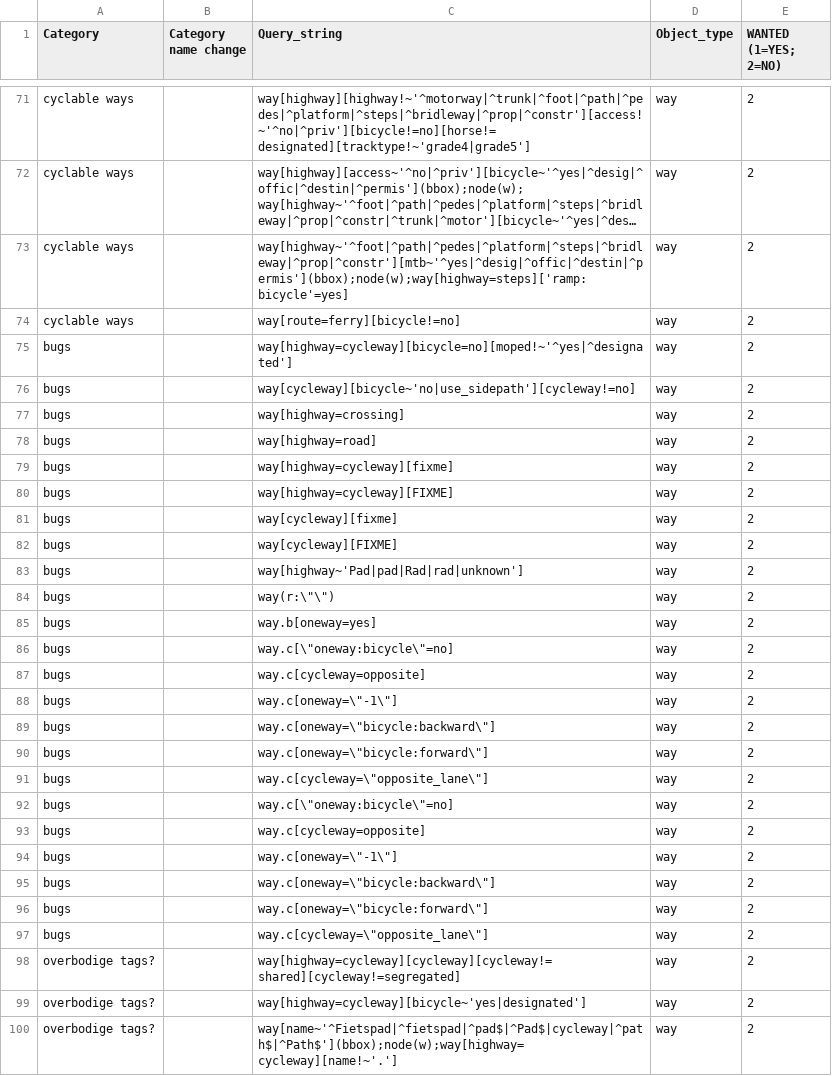
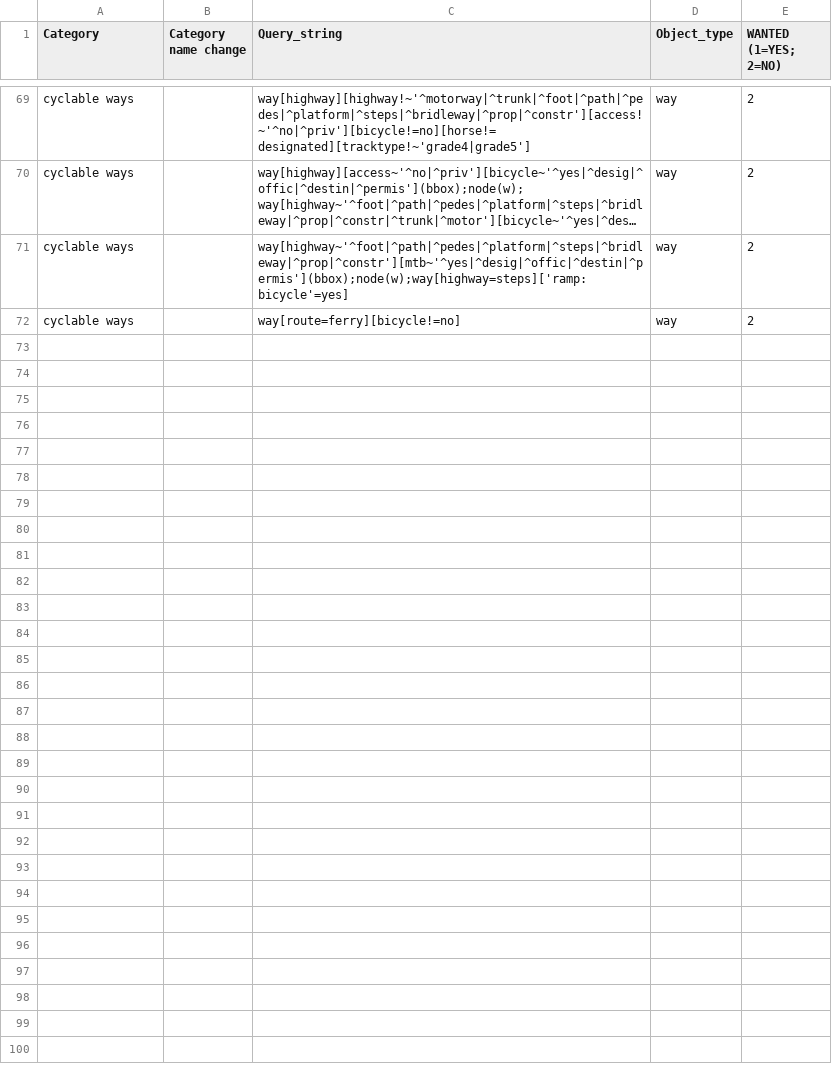
Before and after one commit to maelle/fietsen, a CSV file: data/fietsen_natalie_tags.csv, drawn as a sheet; only a part is shown, gaps mark what is left out; long unchanged cells end in …; the diff covers the shown part only; the diff names each change by its address in the sheet, - before the commit and + after, or states it on an @@ line.

Commit message:
updates Natalie's list of tags & create the query file

```diff
--- a/data/fietsen_natalie_tags.csv
+++ b/data/fietsen_natalie_tags.csv
-row 75: bugs |  | way[highway=cycleway][bicycle=no][moped!~'^yes|^designated'] | way | 2
-row 76: bugs |  | way[cycleway][bicycle~'no|use_sidepath'][cycleway!=no] | way | 2
-row 77: bugs |  | way[highway=crossing] | way | 2
-row 78: bugs |  | way[highway=road] | way | 2
-row 79: bugs |  | way[highway=cycleway][fixme] | way | 2
-row 80: bugs |  | way[highway=cycleway][FIXME] | way | 2
-row 81: bugs |  | way[cycleway][fixme] | way | 2
-row 82: bugs |  | way[cycleway][FIXME] | way | 2
-row 83: bugs |  | way[highway~'Pad|pad|Rad|rad|unknown'] | way | 2
-row 84: bugs |  | way(r:\"\") | way | 2
-row 85: bugs |  | way.b[oneway=yes] | way | 2
-row 86: bugs |  | way.c[\"oneway:bicycle\"=no] | way | 2
-row 87: bugs |  | way.c[cycleway=opposite] | way | 2
-row 88: bugs |  | way.c[oneway=\"-1\"] | way | 2
-row 89: bugs |  | way.c[oneway=\"bicycle:backward\"] | way | 2
-row 90: bugs |  | way.c[oneway=\"bicycle:forward\"] | way | 2
-row 91: bugs |  | way.c[cycleway=\"opposite_lane\"] | way | 2
-row 92: bugs |  | way.c[\"oneway:bicycle\"=no] | way | 2
-row 93: bugs |  | way.c[cycleway=opposite] | way | 2
-row 94: bugs |  | way.c[oneway=\"-1\"] | way | 2
-row 95: bugs |  | way.c[oneway=\"bicycle:backward\"] | way | 2
-row 96: bugs |  | way.c[oneway=\"bicycle:forward\"] | way | 2
-row 97: bugs |  | way.c[cycleway=\"opposite_lane\"] | way | 2
-row 98: overbodige tags? |  | way[highway=cycleway][cycleway][cycleway!=shared][cycleway!=segregated] | way | 2
-row 99: overbodige tags? |  | way[highway=cycleway][bicycle~'yes|designated'] | way | 2
-row 100: overbodige tags? |  | way[name~'^Fietspad|^fietspad|^pad$|^Pad$|cycleway|^path$|^Path$'](bbox);node(w);way[highway=cycleway][name!~'.'] | way | 2
```
Also changed, not shown: 2 removed rows elsewhere in this file, 4 other files.
